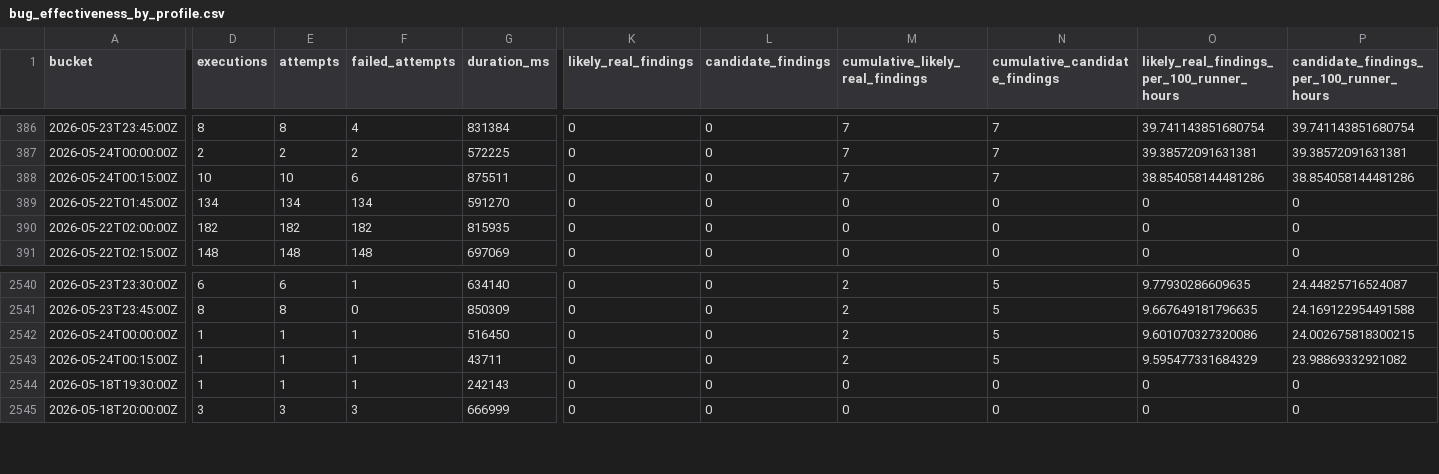
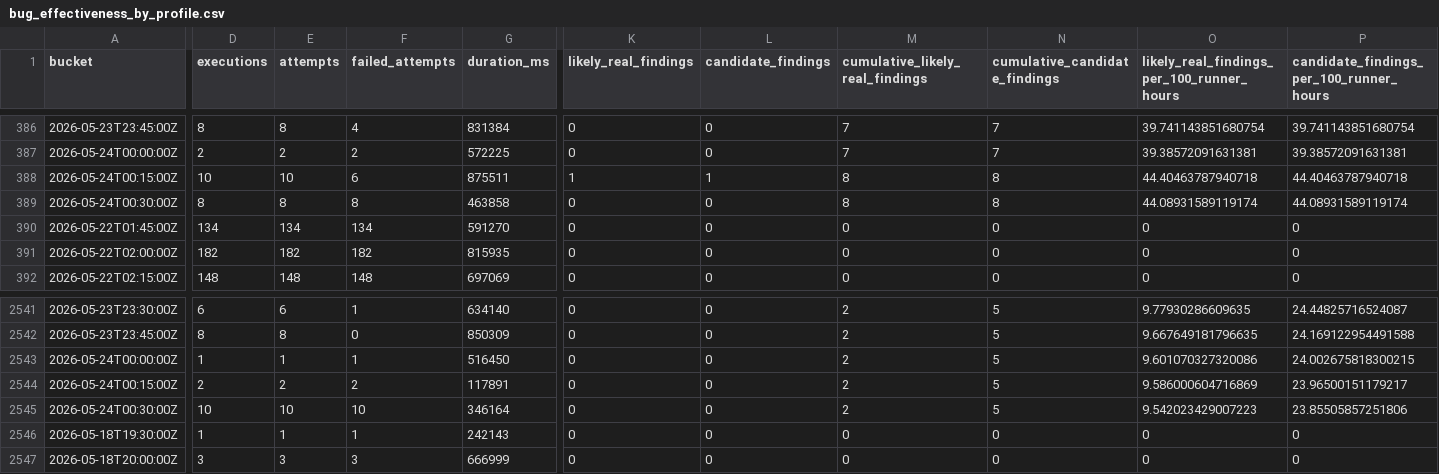
Before and after one commit to danluu/gutenberg, a CSV file: docs/explanations/architecture/rtc-jetstream2-fuzz-trends-20260515/data/bug_effectiveness_by_profile.csv, drawn as a sheet; only a part is shown, gaps mark what is left out; addresses are those after the commit; rows hold the shown columns only; the diff covers the shown part only; the diff names each change by its address in the sheet, - before the commit and + after, or states it on an @@ line.

```diff
--- a/docs/explanations/architecture/rtc-jetstream2-fuzz-trends-20260515/data/bug_effectiveness_by_profile.csv
+++ b/docs/explanations/architecture/rtc-jetstream2-fuzz-trends-20260515/data/bug_effectiveness_by_profile.csv
-K388 (likely_real_findings): 0
+K388 (likely_real_findings): 1
-L388 (candidate_findings): 0
+L388 (candidate_findings): 1
-M388 (cumulative_likely_real_findings): 7
+M388 (cumulative_likely_real_findings): 8
-N388 (cumulative_candidate_findings): 7
+N388 (cumulative_candidate_findings): 8
-O388: 38.854058144481286
+O388: 44.40463787940718
-P388: 38.854058144481286
+P388: 44.40463787940718
+row 389: 2026-05-24T00:30:00Z | 8 | 8 | 8 | 463858 | 0 | 0 | 8 | 8 | 44.08931589119174 | 44.08931589119174
-D2544 (executions): 1
+D2544 (executions): 2
-E2544 (attempts): 1
+E2544 (attempts): 2
-F2544 (failed_attempts): 1
+F2544 (failed_attempts): 2
-G2544 (duration_ms): 43711
+G2544 (duration_ms): 117891
-O2544: 9.595477331684329
+O2544: 9.586000604716869
-P2544: 23.98869332921082
+P2544: 23.96500151179217
+row 2545: 2026-05-24T00:30:00Z | 10 | 10 | 10 | 346164 | 0 | 0 | 2 | 5 | 9.542023429007223 | 23.85505857251806
```
Also changed, not shown: 4 edited cells elsewhere in this file, docs/explanations/architecture/rtc-jetstream2-fuzz-trends-20260515/data/bug_effectiveness_by_level.csv, docs/explanations/architecture/rtc-jetstream2-fuzz-trends-20260515/data/bug_findings.csv, 54 other files.
